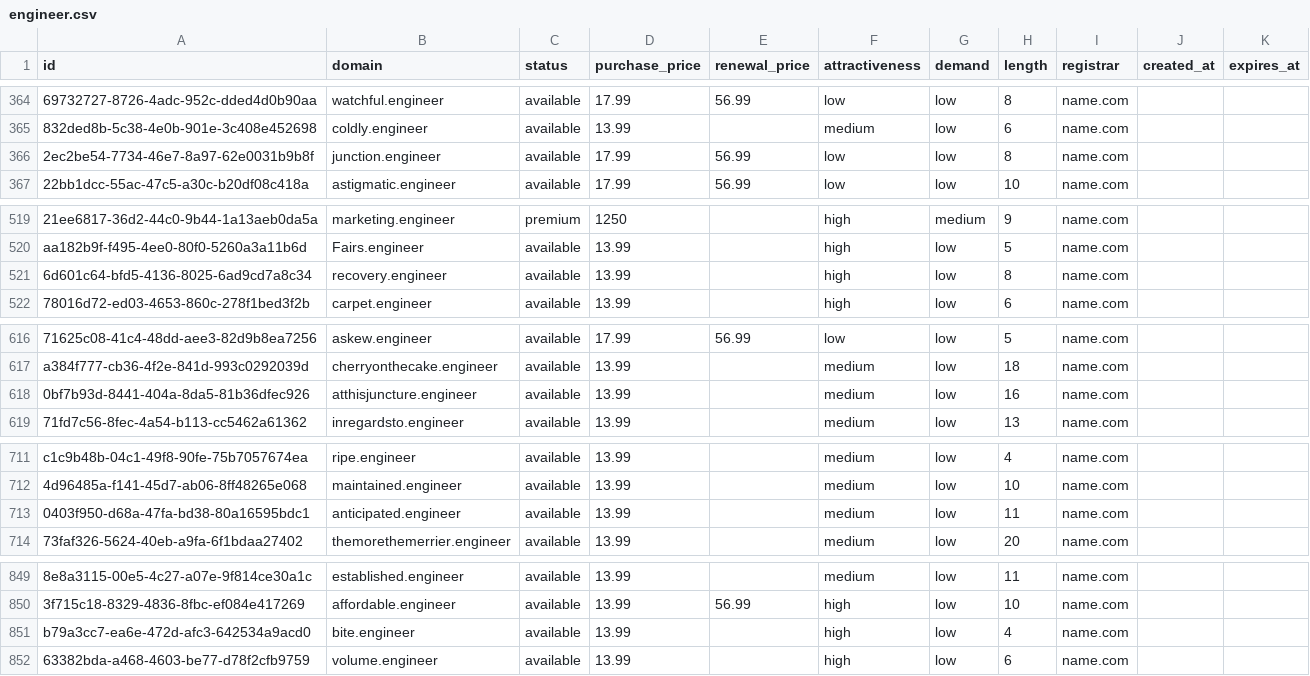
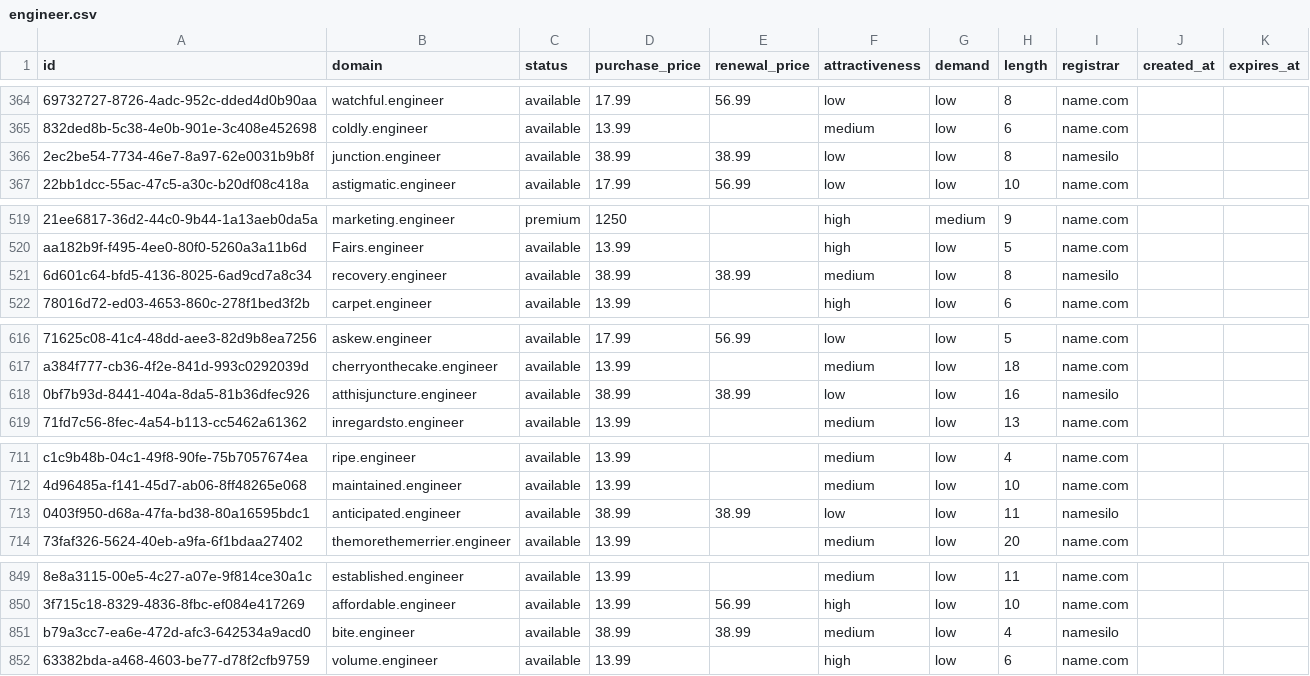
Before and after one commit to UniqueDomains/engineer-oneword-domains, a CSV file: engineer.csv, drawn as a sheet; only a part is shown, gaps mark what is left out; the diff covers the shown part only; the diff names each change by its address in the sheet, - before the commit and + after, or states it on an @@ line.

Commit message:
Domains update

```diff
--- a/engineer.csv
+++ b/engineer.csv
-D366 (purchase_price): 17.99
+D366 (purchase_price): 38.99
-E366 (renewal_price): 56.99
+E366 (renewal_price): 38.99
-I366 (registrar): name.com
+I366 (registrar): namesilo
-D521 (purchase_price): 13.99
+D521 (purchase_price): 38.99
-E521 (renewal_price): (empty)
+E521 (renewal_price): 38.99
-F521 (attractiveness): high
+F521 (attractiveness): medium
-I521 (registrar): name.com
+I521 (registrar): namesilo
-D618 (purchase_price): 13.99
+D618 (purchase_price): 38.99
-E618 (renewal_price): (empty)
+E618 (renewal_price): 38.99
-F618 (attractiveness): medium
+F618 (attractiveness): low
-I618 (registrar): name.com
+I618 (registrar): namesilo
-D713 (purchase_price): 13.99
+D713 (purchase_price): 38.99
-E713 (renewal_price): (empty)
+E713 (renewal_price): 38.99
-F713 (attractiveness): medium
+F713 (attractiveness): low
-I713 (registrar): name.com
+I713 (registrar): namesilo
-D851 (purchase_price): 13.99
+D851 (purchase_price): 38.99
-E851 (renewal_price): (empty)
+E851 (renewal_price): 38.99
-F851 (attractiveness): high
+F851 (attractiveness): medium
-I851 (registrar): name.com
+I851 (registrar): namesilo
```
Also changed, not shown: 5 edited cells elsewhere in this file, 4 other files.
